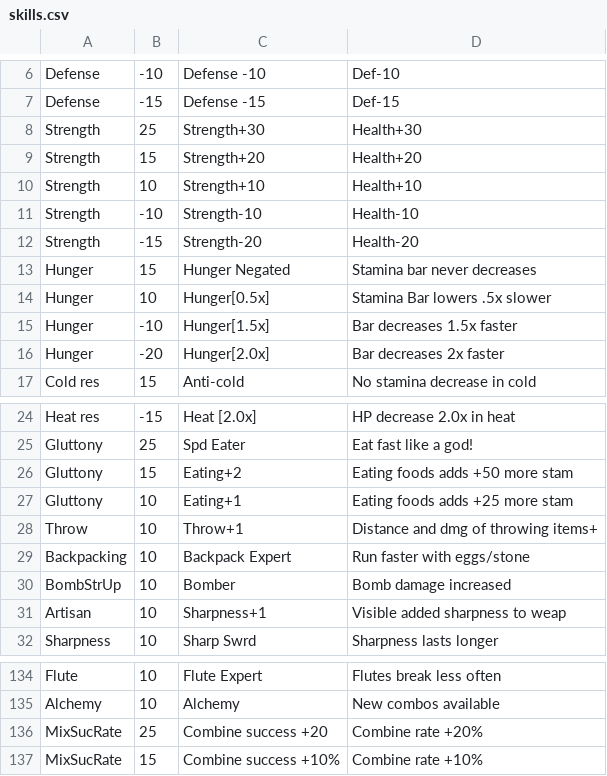
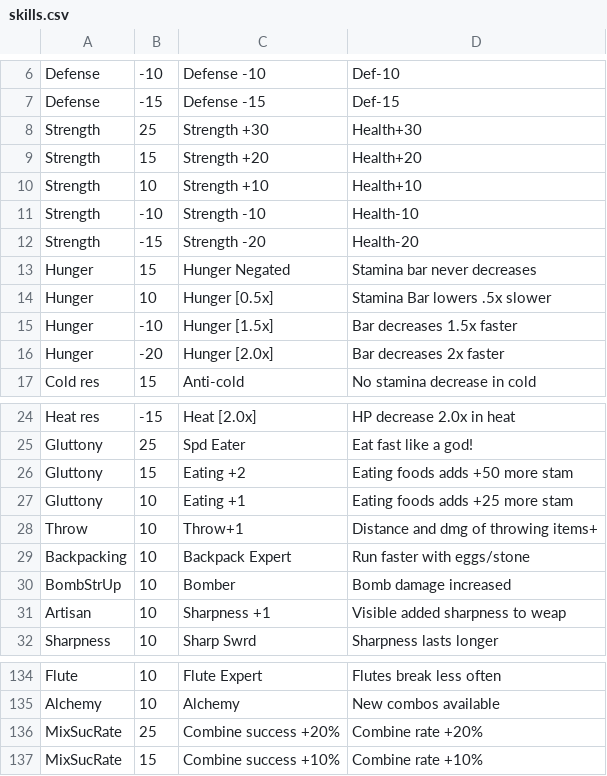
Before and after one commit to pkostic-dev/bible-monster-hunter-freedom, a CSV file: data/skills/skills.csv (was data/skills.csv), drawn as a sheet; only a part is shown, gaps mark what is left out.

Commit message:
move skills.csv to skills folder

```diff
--- a/data/skills.csv
+++ b/data/skills/skills.csv
@@ -7,11 +7,11 @@ Defense, -10, Defense -10, Def-10
 Defense, -15, Defense -15, Def-15
-Strength, 25, Strength+30, Health+30
-Strength, 15, Strength+20, Health+20
-Strength, 10, Strength+10, Health+10
-Strength, -10, Strength-10, Health-10
-Strength, -15, Strength-20, Health-20
+Strength, 25, Strength +30, Health+30
+Strength, 15, Strength +20, Health+20
+Strength, 10, Strength +10, Health+10
+Strength, -10, Strength -10, Health-10
+Strength, -15, Strength -20, Health-20
 Hunger, 15, Hunger Negated, Stamina bar never decreases
-Hunger, 10, Hunger[0.5x], Stamina Bar lowers  .5x slower
-Hunger, -10, Hunger[1.5x], Bar decreases 1.5x faster
-Hunger, -20, Hunger[2.0x], Bar decreases 2x faster
+Hunger, 10, Hunger [0.5x], Stamina Bar lowers  .5x slower
+Hunger, -10, Hunger [1.5x], Bar decreases 1.5x faster
+Hunger, -20, Hunger [2.0x], Bar decreases 2x faster
 Cold res, 15, Anti-cold, No stamina decrease in cold
@@ -25,4 +25,4 @@ Heat res, -15, Heat [2.0x], HP decrease 2.0x in heat
 Gluttony, 25, Spd Eater, Eat fast like a god!
-Gluttony, 15, Eating+2, Eating foods adds +50 more stam
-Gluttony, 10, Eating+1, Eating foods adds +25 more stam
+Gluttony, 15, Eating +2, Eating foods adds +50 more stam
+Gluttony, 10, Eating +1, Eating foods adds +25 more stam
 Throw, 10, Throw+1, Distance and dmg of throwing items+
@@ -30,3 +30,3 @@ Backpacking, 10, Backpack Expert, Run faster with eggs/stone
 BombStrUp, 10, Bomber, Bomb damage increased
-Artisan, 10, Sharpness+1, Visible added sharpness to weap
+Artisan, 10, Sharpness +1, Visible added sharpness to weap
 Sharpness, 10, Sharp Swrd, Sharpness lasts longer
@@ -135,3 +135,3 @@ Flute, 10, Flute Expert, Flutes break less often
 Alchemy, 10, Alchemy, New combos available
-MixSucRate, 25, Combine success +20, Combine rate +20%
+MixSucRate, 25, Combine success +20%, Combine rate +20%
 MixSucRate, 15, Combine success +10%, Combine rate +10%
```
